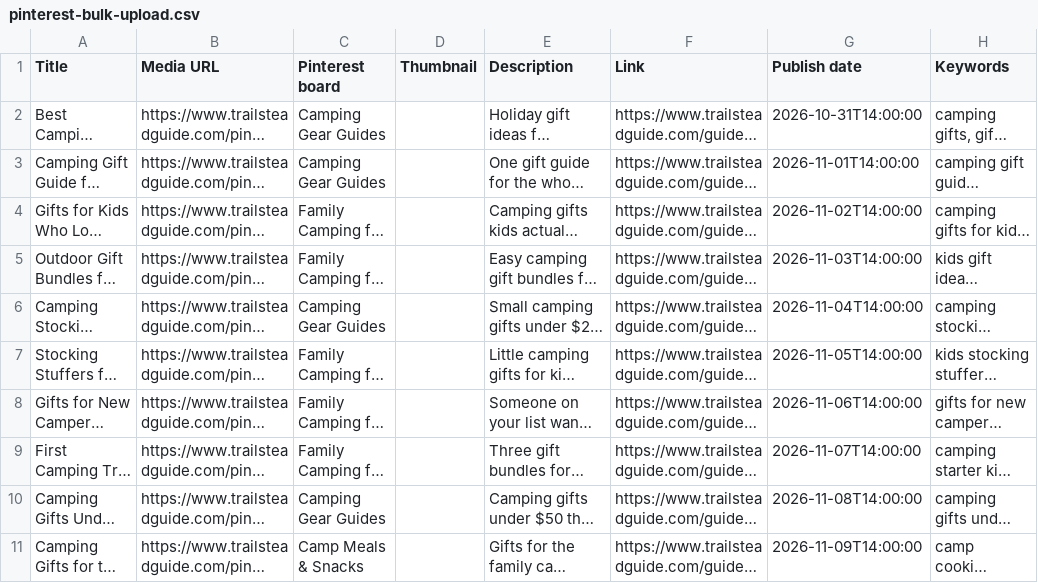
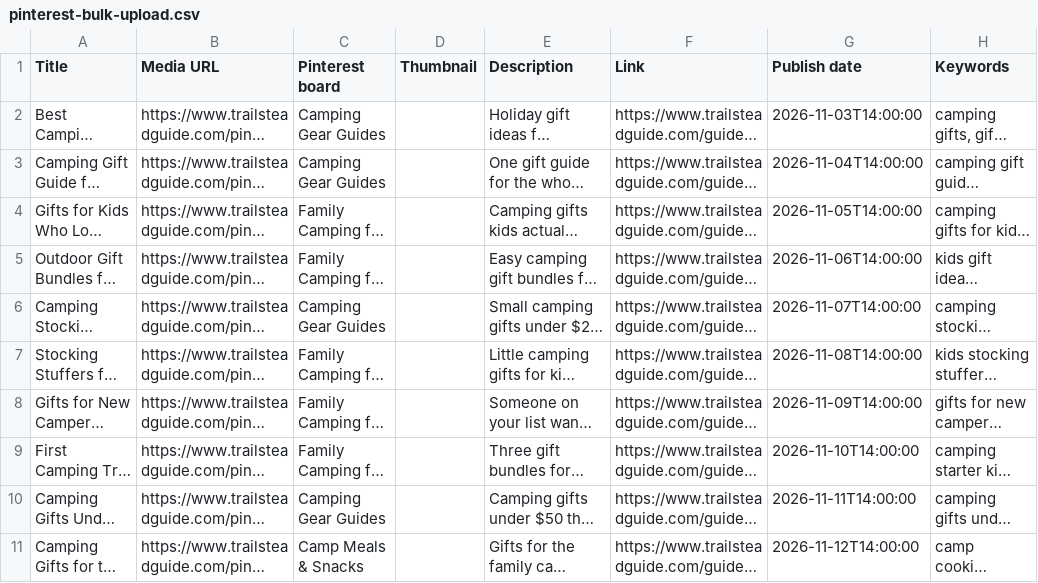
Before and after one commit to wtblacklock/trailsteadguide, a CSV file: pinterest/batch4/pinterest-bulk-upload.csv, drawn as a sheet; long unchanged cells end in …; the diff names each change by its address in the sheet, - before the commit and + after, or states it on an @@ line.

```diff
--- a/pinterest/batch4/pinterest-bulk-upload.csv
+++ b/pinterest/batch4/pinterest-bulk-upload.csv
-G2 (Publish date): 2026-10-31T14:00:00
+G2 (Publish date): 2026-11-03T14:00:00
-G3 (Publish date): 2026-11-01T14:00:00
+G3 (Publish date): 2026-11-04T14:00:00
-G4 (Publish date): 2026-11-02T14:00:00
+G4 (Publish date): 2026-11-05T14:00:00
-G5 (Publish date): 2026-11-03T14:00:00
+G5 (Publish date): 2026-11-06T14:00:00
-G6 (Publish date): 2026-11-04T14:00:00
+G6 (Publish date): 2026-11-07T14:00:00
-G7 (Publish date): 2026-11-05T14:00:00
+G7 (Publish date): 2026-11-08T14:00:00
-G8 (Publish date): 2026-11-06T14:00:00
+G8 (Publish date): 2026-11-09T14:00:00
-G9 (Publish date): 2026-11-07T14:00:00
+G9 (Publish date): 2026-11-10T14:00:00
-G10 (Publish date): 2026-11-08T14:00:00
+G10 (Publish date): 2026-11-11T14:00:00
-G11 (Publish date): 2026-11-09T14:00:00
+G11 (Publish date): 2026-11-12T14:00:00
```
Also changed, not shown: 2 other files.
